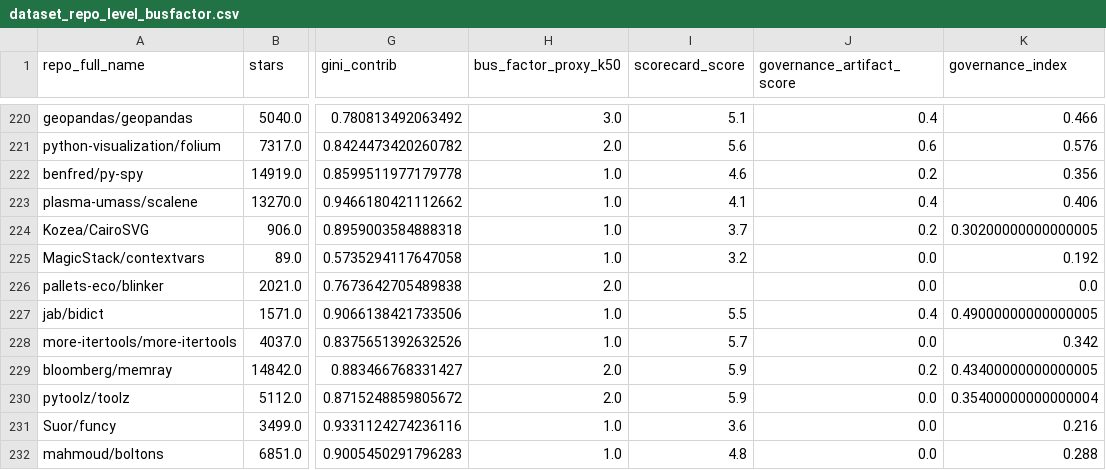
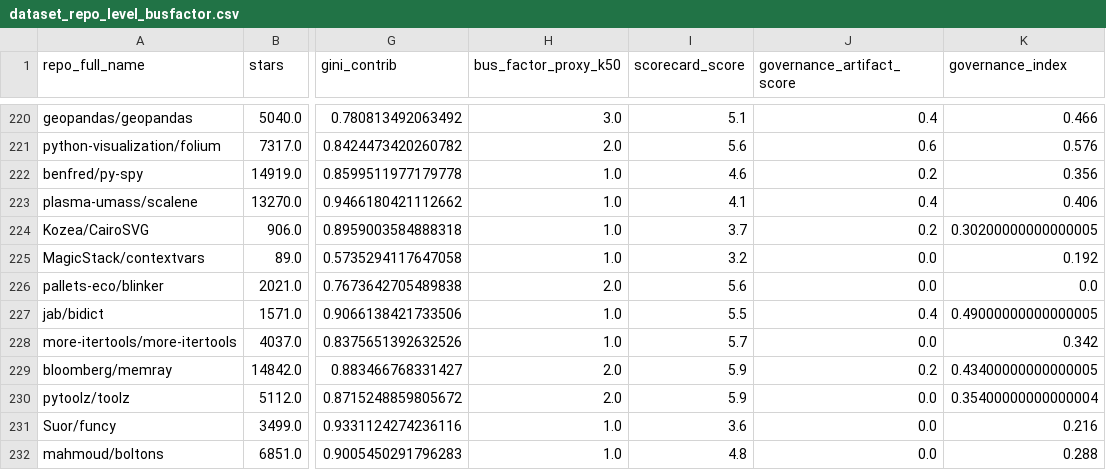
Before and after one commit to nikhilgg/oss-transparency-python, a CSV file: outputs/tables/dataset_repo_level_busfactor.csv, drawn as a sheet; only a part is shown, gaps mark what is left out; the diff covers the shown part only; the diff names each change by its address in the sheet, - before the commit and + after, or states it on an @@ line.

```diff
--- a/outputs/tables/dataset_repo_level_busfactor.csv
+++ b/outputs/tables/dataset_repo_level_busfactor.csv
-I226 (scorecard_score): (empty)
+I226 (scorecard_score): 5.6
```
Also changed, not shown: 15 edited cells elsewhere in this file, 2 other files.
